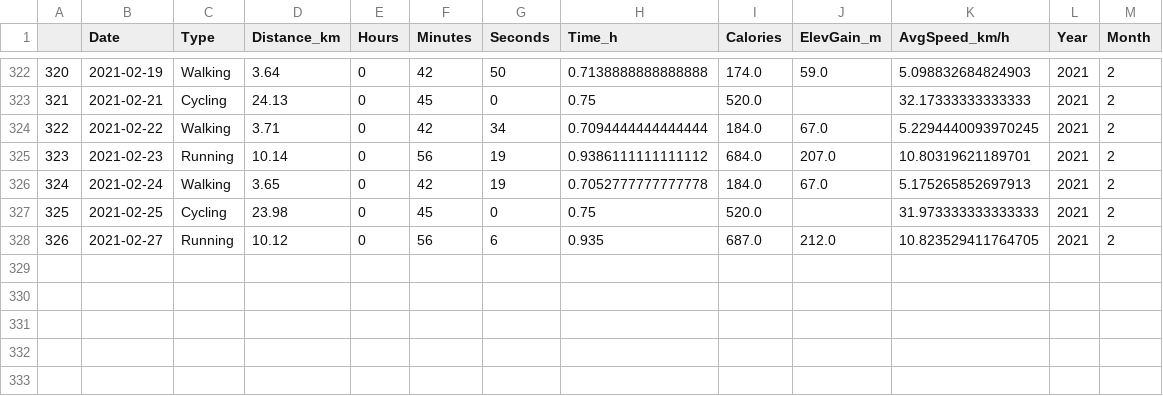
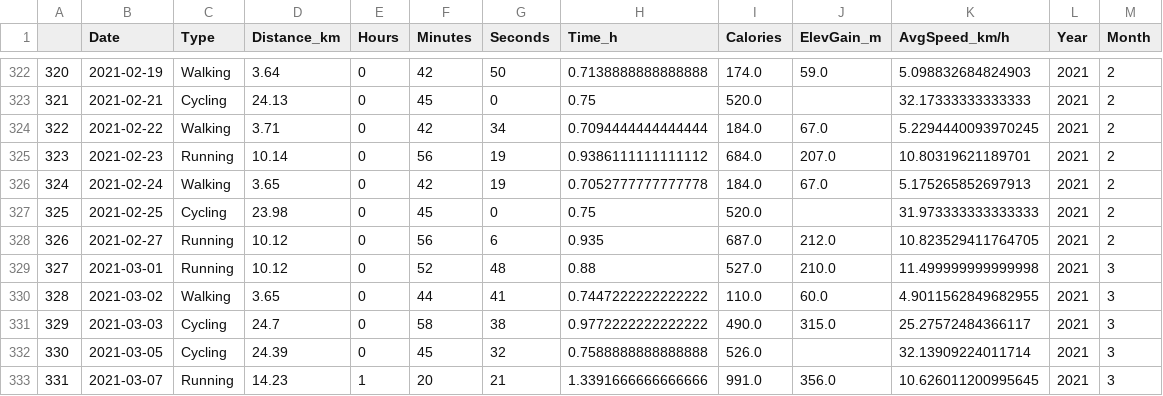
Before and after one commit to miguelbezerra13/sports, a CSV file: rwc.csv, drawn as a sheet; only a part is shown, gaps mark what is left out; the diff names each change by its address in the sheet, - before the commit and + after, or states it on an @@ line.

Commit message:
Data update

```diff
--- a/rwc.csv
+++ b/rwc.csv
+row 329: 327 | 2021-03-01 | Running | 10.12 | 0 | 52 | 48 | 0.88 | 527.0 | 210.0 | 11.499999999999998 | 2021 | 3
+row 330: 328 | 2021-03-02 | Walking | 3.65 | 0 | 44 | 41 | 0.7447222222222222 | 110.0 | 60.0 | 4.9011562849682955 | 2021 | 3
+row 331: 329 | 2021-03-03 | Cycling | 24.7 | 0 | 58 | 38 | 0.9772222222222222 | 490.0 | 315.0 | 25.27572484366117 | 2021 | 3
+row 332: 330 | 2021-03-05 | Cycling | 24.39 | 0 | 45 | 32 | 0.7588888888888888 | 526.0 |  | 32.13909224011714 | 2021 | 3
+row 333: 331 | 2021-03-07 | Running | 14.23 | 1 | 20 | 21 | 1.3391666666666666 | 991.0 | 356.0 | 10.626011200995645 | 2021 | 3
```
